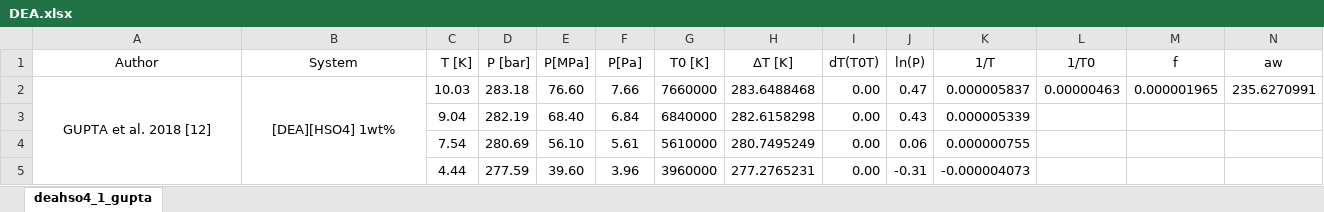
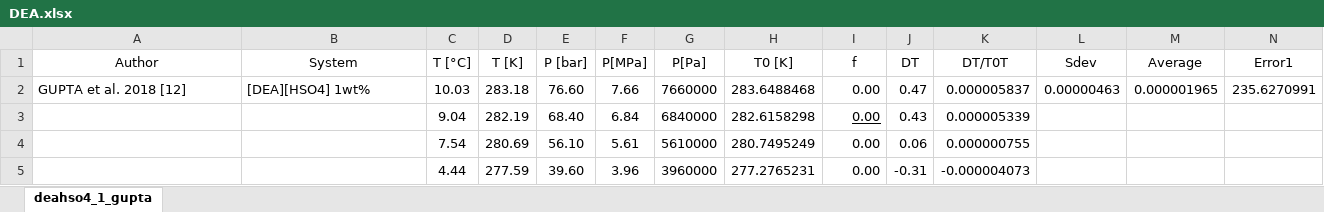
Before and after one commit to mari-carvalho/consistency_tests_2024-01, an Excel workbook: DEA.xlsx, sheet deahso4_1_gupta, drawn as a sheet; only a part is shown; values as stored, in another font and other column widths than the file's, no borders; removed rows and columns are numbered as before the commit, all else as after; rows hold the shown columns only; the diff names each change by its address in the sheet, - before the commit and + after, or states it on an @@ line.

```diff
--- a/DEA.xlsx (sheet deahso4_1_gupta)
+++ b/DEA.xlsx (sheet deahso4_1_gupta)
-row 1: Author | System | T [K] | P [bar] | P[MPa] | P[Pa] | T0 [K] | ΔT [K] | dT(T0T) | ln(P) | 1/T | 1/T0 | f | aw
+row 1: Author | System | T [°C] | T [K] | P [bar] | P[MPa] | P[Pa] | T0 [K] | f | DT | DT/T0T | Sdev | Average | Error1
-A2:B2 alignment: center
+A2:B2 alignment: left
-A2:A5 merged
-B2:B5 merged
-I3 underline: off
+I3 underline: on
```
Also changed, not shown: DMA.xlsx, EA.xlsx, 24 other files.
